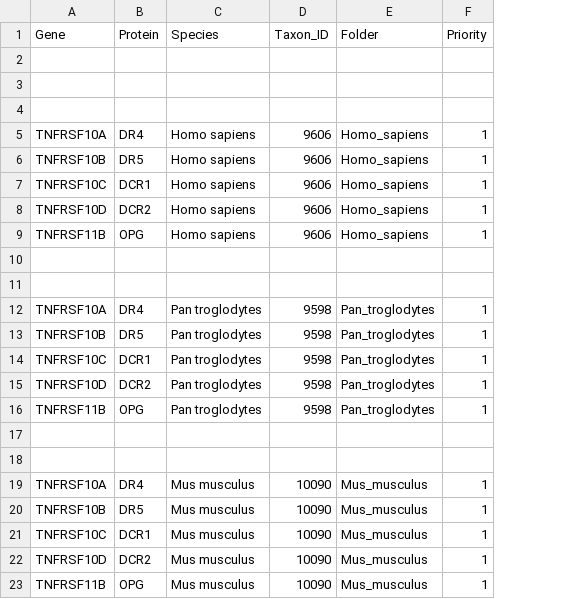
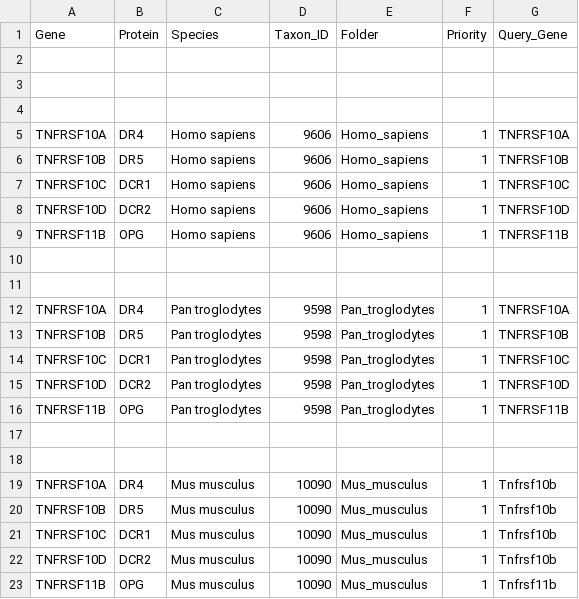
Before and after one commit to medhyak030/baking_apoptosis, a CSV file: data/metadata/proteins.csv, drawn as a sheet; the diff names each change by its address in the sheet, - before the commit and + after, or states it on an @@ line.

Commit message:
corrections to proteins.csv and running MSA

```diff
--- a/data/metadata/proteins.csv
+++ b/data/metadata/proteins.csv
+column G (Query_Gene), rows 5-23: TNFRSF10A | TNFRSF10B | TNFRSF10C | TNFRSF10D | TNFRSF11B |  |  | TNFRSF10A | TNFRSF10B | TNFRSF10C | TNFRSF10D | TNFRSF11B |  |  | Tnfrsf10b | Tnfrsf10b | Tnfrsf10b | Tnfrsf10b | Tnfrsf11b
```
Also changed, not shown: 17 other files.
